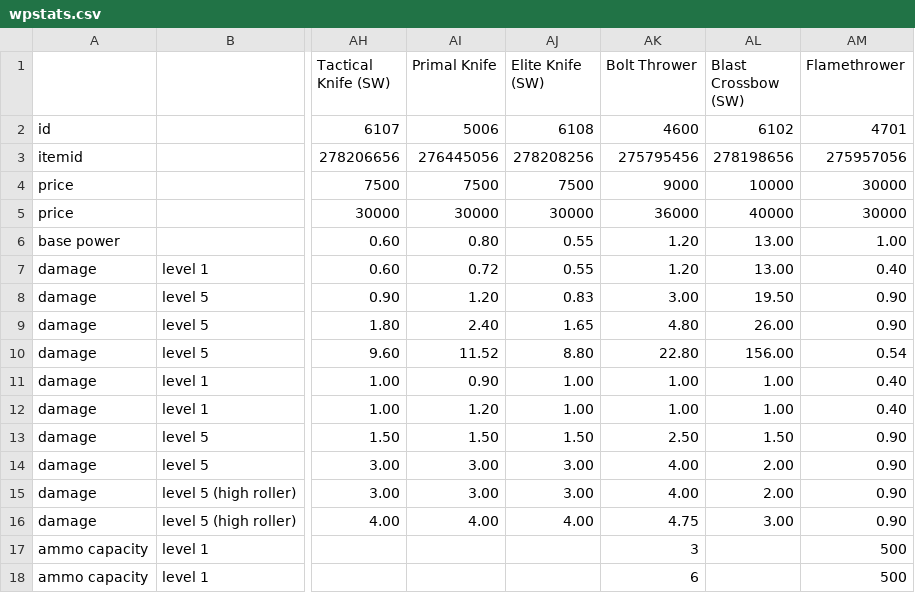
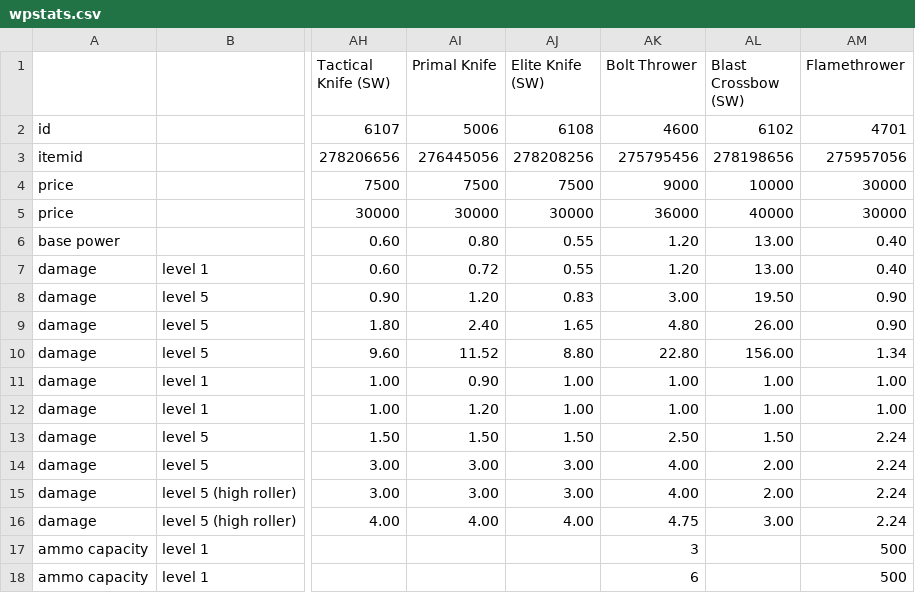
Before and after one commit to biorand/re4r, a CSV file: src/IntelOrca.Biohazard.BioRand.RE4R/data/wpstats.csv, drawn as a sheet; only a part is shown, gaps mark what is left out; the diff names each change by its address in the sheet, - before the commit and + after, or states it on an @@ line.

```diff
--- a/src/IntelOrca.Biohazard.BioRand.RE4R/data/wpstats.csv
+++ b/src/IntelOrca.Biohazard.BioRand.RE4R/data/wpstats.csv
-AM6 (Flamethrower): 1.00
+AM6 (Flamethrower): 0.40
-AM10 (Flamethrower): 0.54
+AM10 (Flamethrower): 1.34
-AM11:AM12 (Flamethrower): 0.40
+AM11:AM12 (Flamethrower): 1.00
-AM13:AM16 (Flamethrower): 0.90
+AM13:AM16 (Flamethrower): 2.24
```
Also changed, not shown: src/IntelOrca.Biohazard.BioRand.RE4R/data/wpbase.csv, 12 other files.
